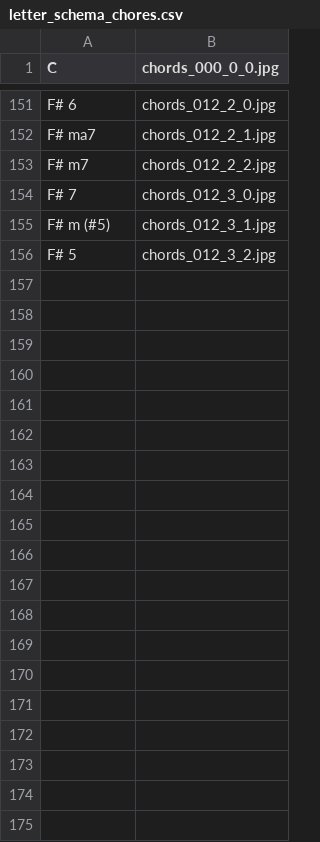
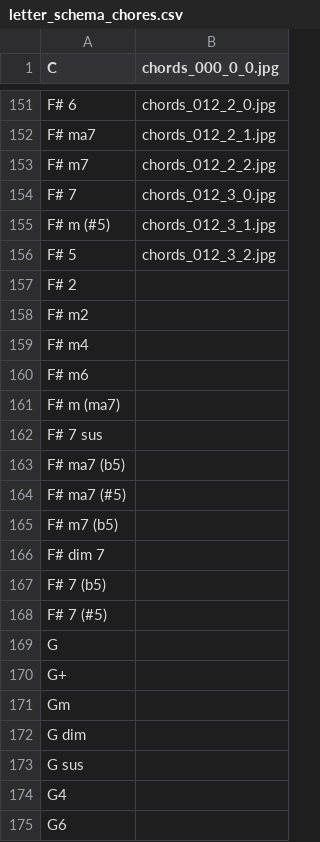
Before and after one commit to splitant/piano-training, a CSV file: letter_schema_chores.csv, drawn as a sheet; only a part is shown, gaps mark what is left out; the diff covers the shown part only.

Commit message:
Fill CSV chords

```diff
--- a/letter_schema_chores.csv
+++ b/letter_schema_chores.csv
@@ -156 +156,20 @@ F# m (#5),chords_012_3_1.jpg
 F# 5,chords_012_3_2.jpg
+F# 2,
+F# m2,
+F# m4,
+F# m6,
+F# m (ma7),
+F# 7 sus,
+F# ma7 (b5),
+F# ma7 (#5),
+F# m7 (b5),
+F# dim 7,
+F# 7 (b5),
+F# 7 (#5),
+G,
+G+,
+Gm,
+G dim,
+G sus,
+G4,
+G6,
```
Also changed, not shown: 41 added rows elsewhere in this file.
